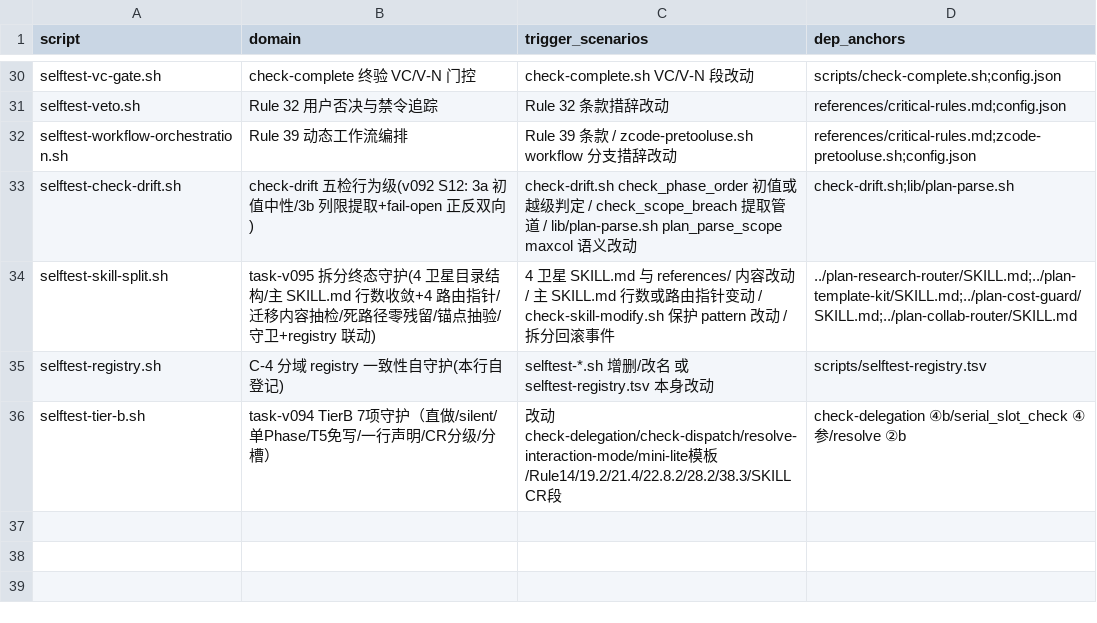
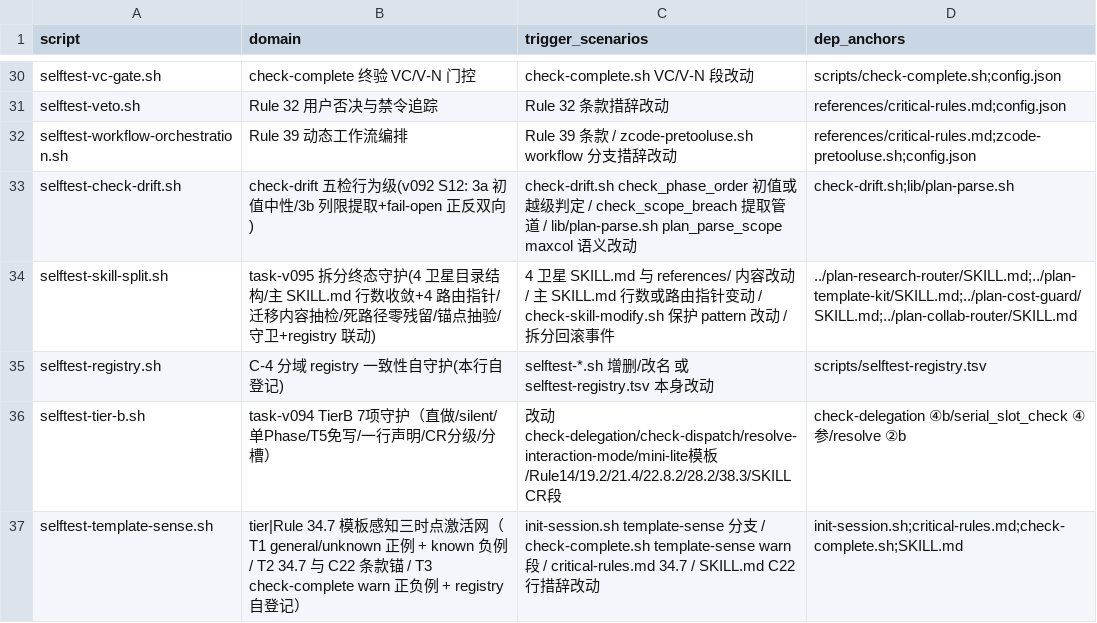
Before and after one commit to napoler/task-planner-skill, a TSV file: skills/task-planner/scripts/selftest-registry.tsv, drawn as a sheet; only a part is shown, gaps mark what is left out.

Commit message:
test(task-planner): task-v096/Phase 6 — selftest-template-sense 新建（6 断言：两正例/负例/条款锚/warn 正负例/registry 自检）+registry 登记 36=36

```diff
--- a/skills/task-planner/scripts/selftest-registry.tsv
+++ b/skills/task-planner/scripts/selftest-registry.tsv
@@ -36 +36,2 @@ selftest-registry.sh	C-4 分域 registry 一致性自守护(本行自登记)	sel
 selftest-tier-b.sh	task-v094 TierB 7项守护（直做/silent/单Phase/T5免写/一行声明/CR分级/分槽）	改动 check-delegation/check-dispatch/resolve-interaction-mode/mini-lite模板/Rule14/19.2/21.4/22.8.2/28.2/38.3/SKILL CR段	check-delegation ④b/serial_slot_check ④参/resolve ②b
+selftest-template-sense.sh	tier|Rule 34.7 模板感知三时点激活网（T1 general/unknown 正例 + known 负例 / T2 34.7 与 C22 条款锚 / T3 check-complete warn 正负例 + registry 自登记）	init-session.sh template-sense 分支 / check-complete.sh template-sense warn 段 / critical-rules.md 34.7 / SKILL.md C22 行措辞改动	init-session.sh;critical-rules.md;check-complete.sh;SKILL.md
```
Also changed, not shown: 1 other file.
